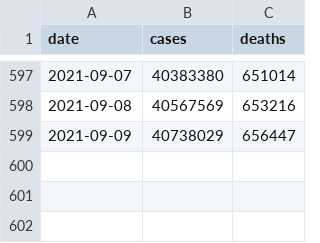
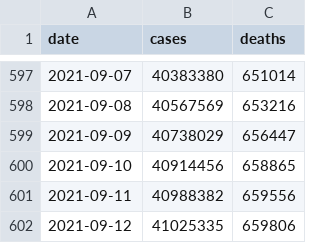
Before and after one commit to BarbaricEric/COVID-19-Tracker, a CSV file: nytimes_covid_19_data/nytimes_us_total.csv, drawn as a sheet; only a part is shown, gaps mark what is left out; the diff names each change by its address in the sheet, - before the commit and + after, or states it on an @@ line.

Commit message:
Update nytimes_us_total.csv

```diff
--- a/nytimes_covid_19_data/nytimes_us_total.csv
+++ b/nytimes_covid_19_data/nytimes_us_total.csv
+row 600: 2021-09-10 | 40914456 | 658865
+row 601: 2021-09-11 | 40988382 | 659556
+row 602: 2021-09-12 | 41025335 | 659806
```
